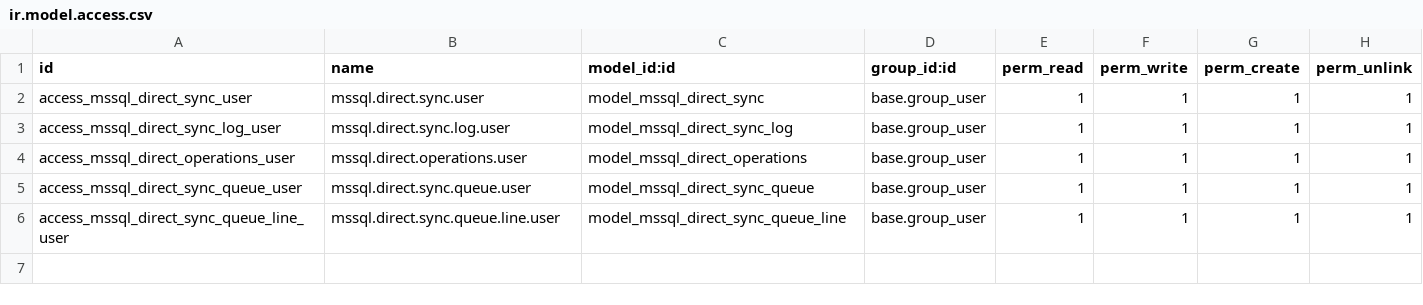
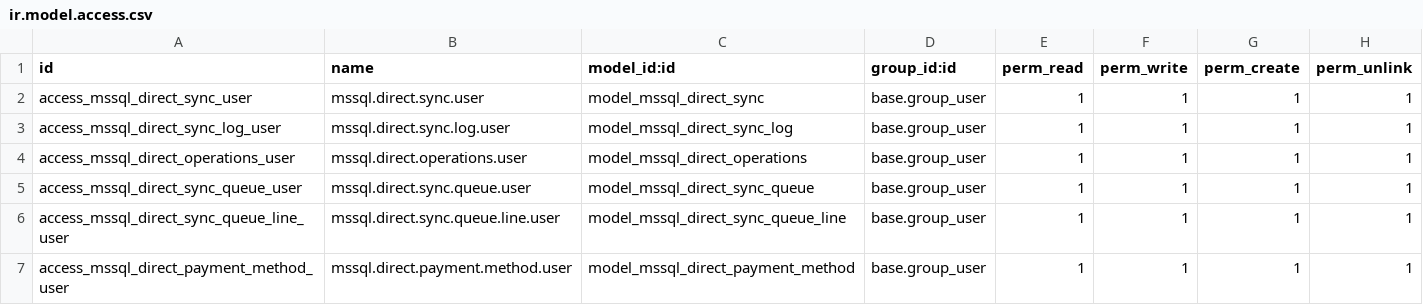
Before and after one commit to Aelassal/mssql, a CSV file: mssql_direct_invoice/security/ir.model.access.csv, drawn as a sheet; the diff names each change by its address in the sheet, - before the commit and + after, or states it on an @@ line.

Commit message:
final mssql sync 23-4

```diff
--- a/mssql_direct_invoice/security/ir.model.access.csv
+++ b/mssql_direct_invoice/security/ir.model.access.csv
+row 7: access_mssql_direct_payment_method_user | mssql.direct.payment.method.user | model_mssql_direct_payment_method | base.group_user | 1 | 1 | 1 | 1
```
Also changed, not shown: 9 other files.
